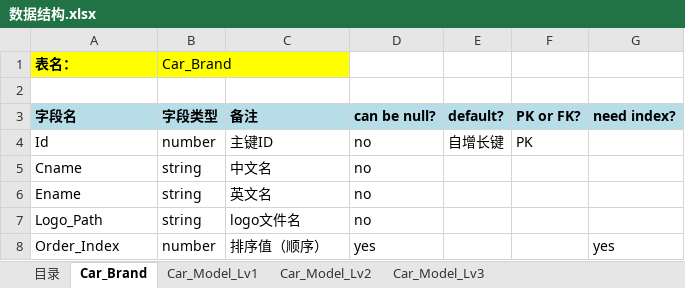
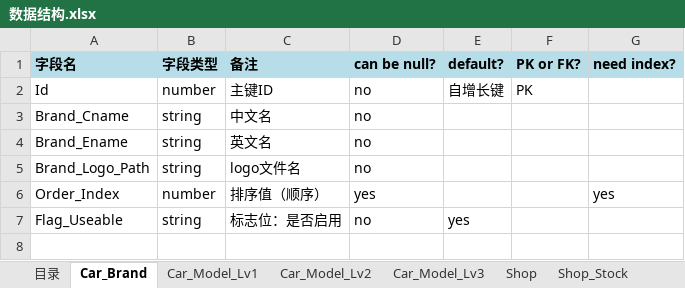
Before and after one commit to frankskywalker/whalecar, an Excel workbook: docs/设计文档/数据结构.xlsx, sheet Car_Brand, drawn as a sheet; values as stored, in another font and other column widths than the file's, no borders; removed rows and columns are numbered as before the commit, all else as after; the diff names each change by its address in the sheet, - before the commit and + after, or states it on an @@ line.

```diff
--- a/docs/设计文档/数据结构.xlsx (sheet Car_Brand)
+++ b/docs/设计文档/数据结构.xlsx (sheet Car_Brand)
+sheet tab: Shop
+sheet tab: Shop_Stock
-row 1: 表名： | Car_Brand
-row 2: (empty)
-A3 (字段名): Cname
+A3 (字段名): Brand_Cname
-A4 (字段名): Ename
+A4 (字段名): Brand_Ename
-A5 (字段名): Logo_Path
+A5 (字段名): Brand_Logo_Path
+row 7: Flag_Useable | string | 标志位：是否启用 | no | yes
```
Also changed, not shown: sheet Car_Model_Lv3, sheet 目录, sheet Car_Model_Lv2, sheet Car_Model_Lv1, other sheet tabs, 2 other files.
